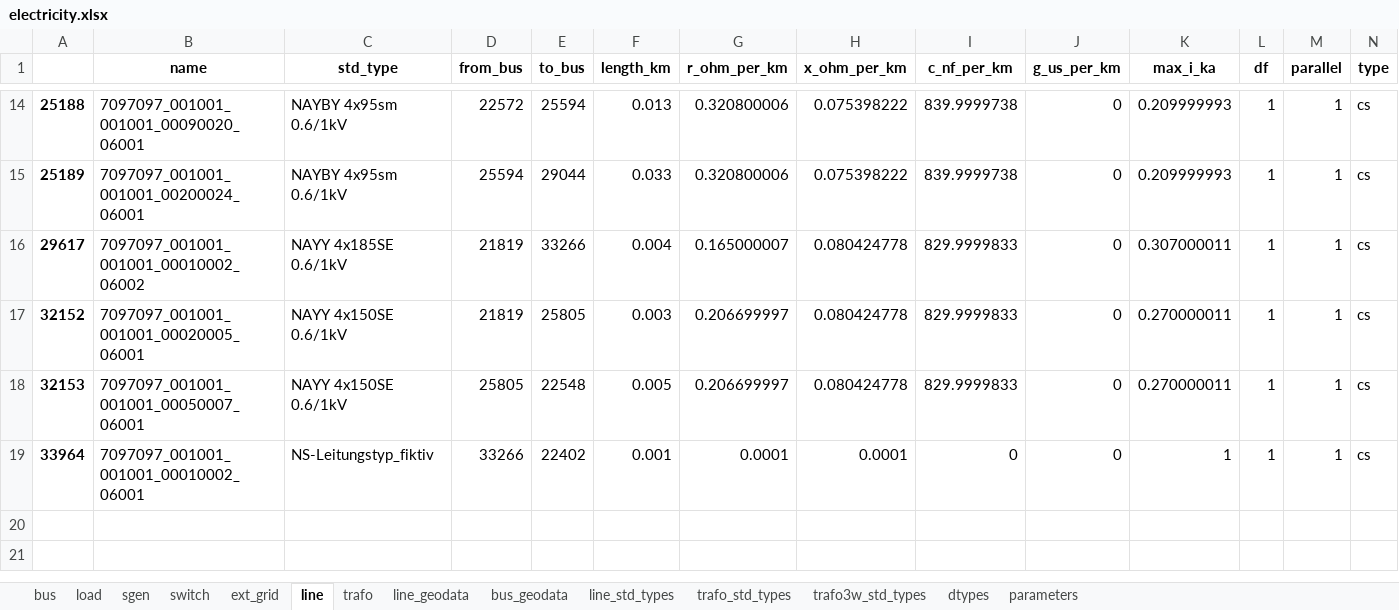
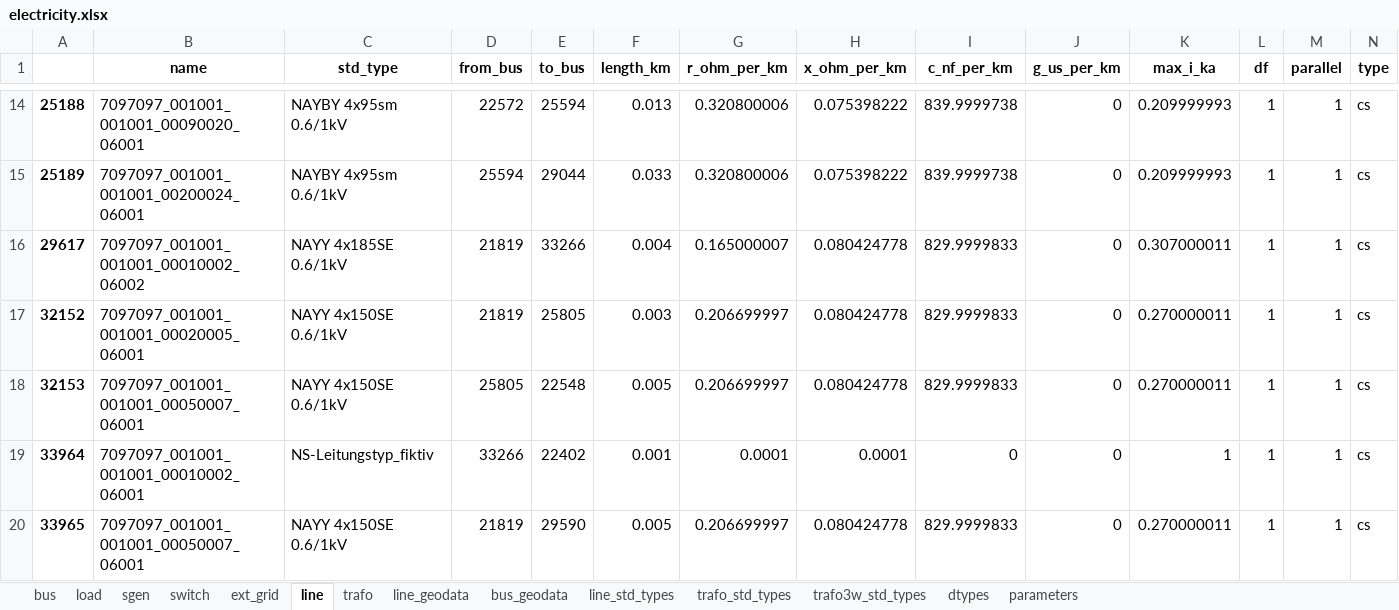
Before and after one commit to tum-ens/HAMLET, an Excel workbook: examples/create_scenario_with_grid/scenario_with_grid/electricity.xlsx, sheet line, drawn as a sheet; only a part is shown, gaps mark what is left out; values as stored, in another font and other column widths than the file's, no borders; rows hold the shown columns only; the diff names each change by its address in the sheet, - before the commit and + after, or states it on an @@ line.

Commit message:
connect the seperated line with trafo

```diff
--- a/examples/create_scenario_with_grid/scenario_with_grid/electricity.xlsx (sheet line)
+++ b/examples/create_scenario_with_grid/scenario_with_grid/electricity.xlsx (sheet line)
+row 20: 33965 | 7097097_001001_001001_00050007_06001 | NAYY 4x150SE 0.6/1kV | 21819 | 29590 | 0.005 | 0.206699997 | 0.080424778 | 829.9999833 | 0 | 0.270000011 | 1 | 1 | cs
```
